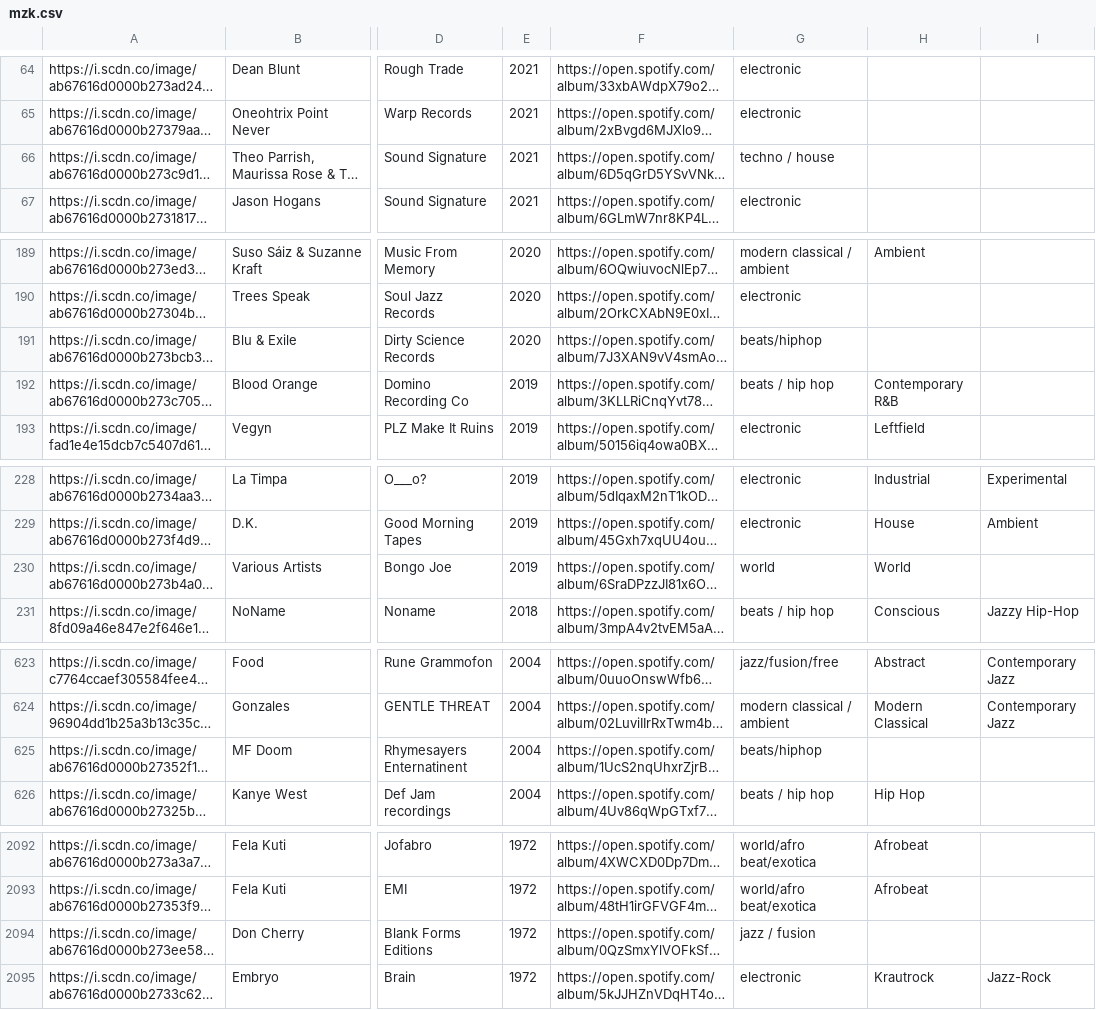
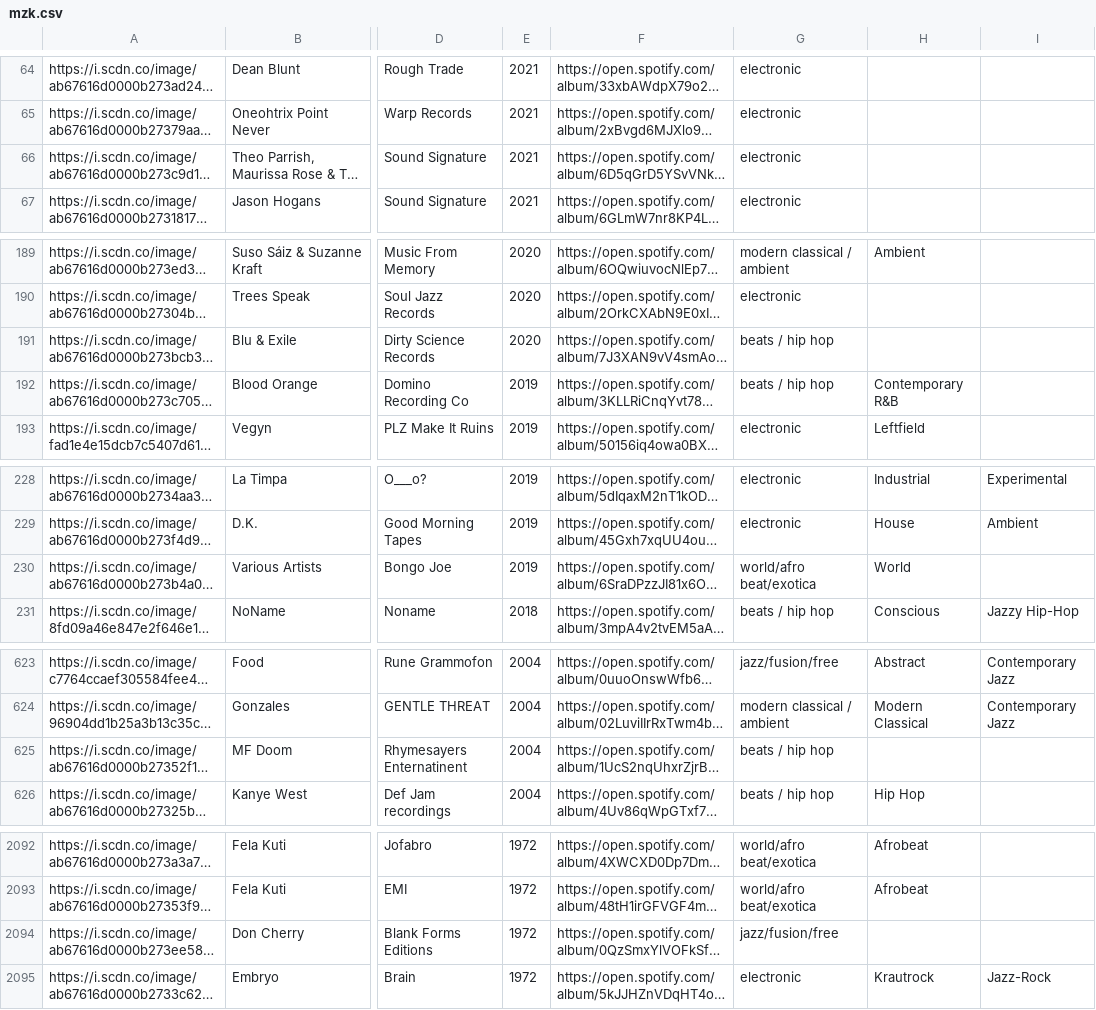
Before and after one commit to mnpst/mnpst.github.io, a CSV file: data/mzk.csv, drawn as a sheet; only a part is shown, gaps mark what is left out; long unchanged cells end in …; the diff covers the shown part only; the diff names each change by its address in the sheet, - before the commit and + after, or states it on an @@ line.

```diff
--- a/data/mzk.csv
+++ b/data/mzk.csv
-G66: techno / house
+G66: electronic
-G191: beats/hiphop
+G191: beats / hip hop
-G230: world
+G230: world/afro beat/exotica
-G625: beats/hiphop
+G625: beats / hip hop
-G2094: jazz / fusion
+G2094: jazz/fusion/free
```
Also changed, not shown: 24 edited cells elsewhere in this file.
